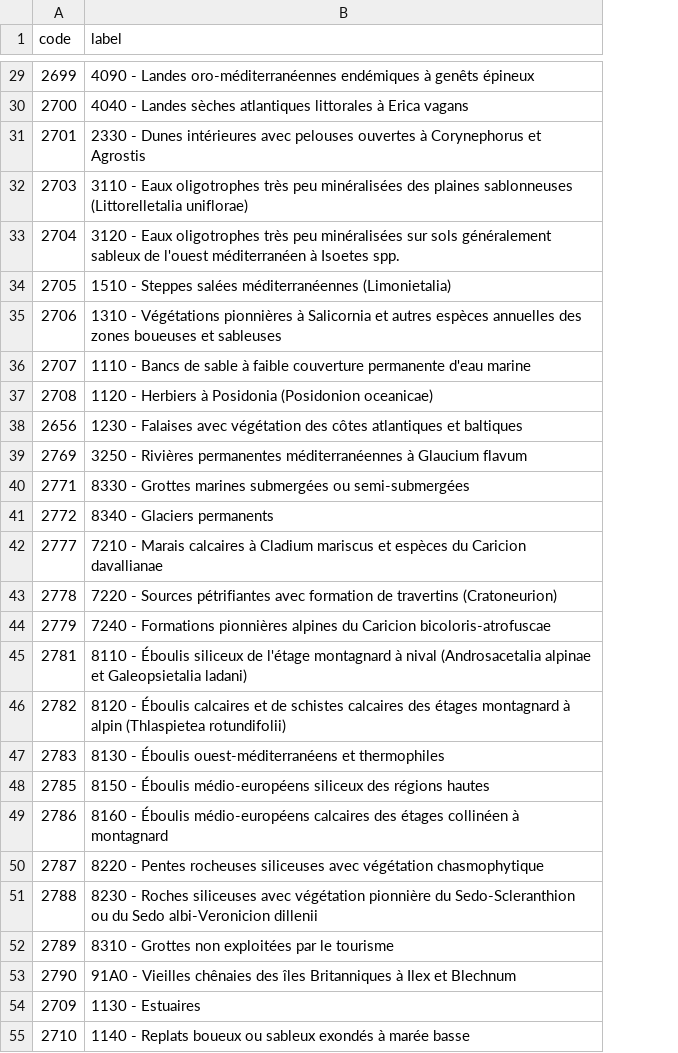
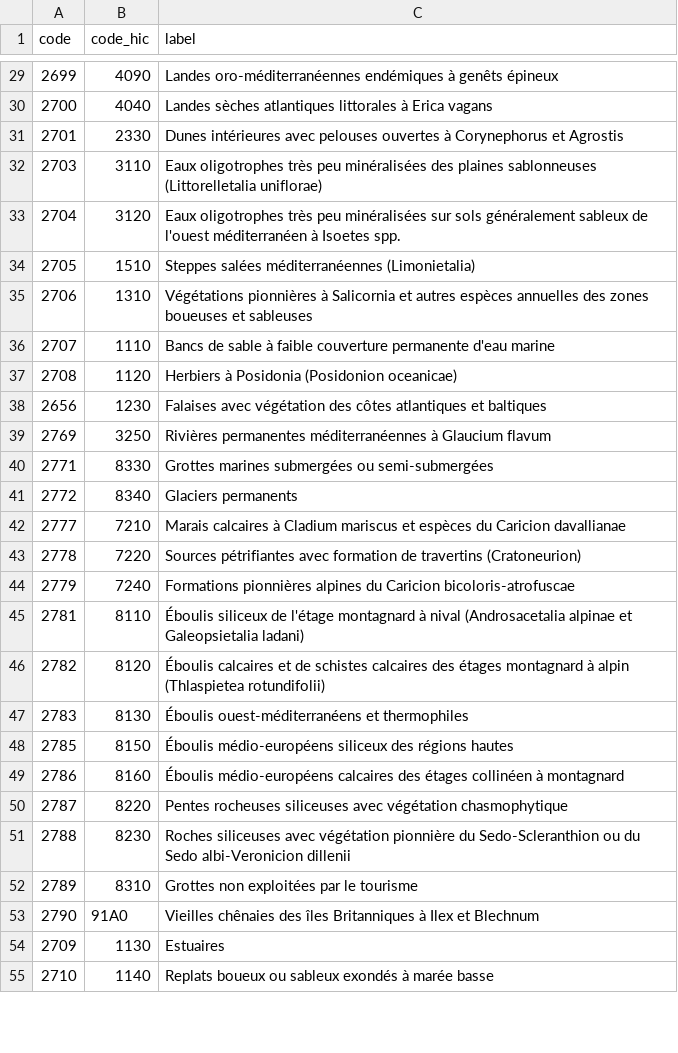
Before and after one commit to IGNF/saisie_carhab, a CSV file: catalogs/HIC.csv, drawn as a sheet; only a part is shown, gaps mark what is left out; addresses are those after the commit; the diff covers the shown part only; the diff names each change by its address in the sheet, - before the commit and + after, or states it on an @@ line.

Commit message:
tickets 210 et 211 : séparer selection de code hic et de label hic et rendre liste "type de facies" non éditable

```diff
--- a/catalogs/HIC.csv
+++ b/catalogs/HIC.csv
+column B (code_hic), rows 29-55: 4090 | 4040 | 2330 | 3110 | 3120 | 1510 | 1310 | 1110 | 1120 | 1230 | 3250 | 8330 | 8340 | 7210 | 7220 | 7240 | 8110 | 8120 | 8130 | 8150 | 8160 | 8220 | 8230 | 8310 | 91A0 | 1130 | 1140
-C29 (label): 4090 - Landes oro-méditerranéennes…
+C29 (label): Landes oro-méditerranéennes…
-C30 (label): 4040 - Landes sèches…
+C30 (label): Landes sèches…
-C31 (label): 2330 - Dunes intérieures…
+C31 (label): Dunes intérieures…
-C32 (label): 3110 - Eaux oligotrophes…
+C32 (label): Eaux oligotrophes…
-C33 (label): 3120 - Eaux oligotrophes…
+C33 (label): Eaux oligotrophes…
-C34 (label): 1510 - Steppes salées…
+C34 (label): Steppes salées…
-C35 (label): 1310 - Végétations pionnières…
+C35 (label): Végétations pionnières…
-C36 (label): 1110 - Bancs de…
+C36 (label): Bancs de…
-C37 (label): 1120 - Herbiers à…
+C37 (label): Herbiers à…
-C38 (label): 1230 - Falaises avec…
+C38 (label): Falaises avec…
-C39 (label): 3250 - Rivières permanentes…
+C39 (label): Rivières permanentes…
-C40 (label): 8330 - Grottes marines…
+C40 (label): Grottes marines…
-C41 (label): 8340 - Glaciers permanents
+C41 (label): Glaciers permanents
-C42 (label): 7210 - Marais calcaires…
+C42 (label): Marais calcaires…
-C43 (label): 7220 - Sources pétrifiantes…
+C43 (label): Sources pétrifiantes…
-C44 (label): 7240 - Formations pionnières…
+C44 (label): Formations pionnières…
-C45 (label): 8110 - Éboulis siliceux…
+C45 (label): Éboulis siliceux…
-C46 (label): 8120 - Éboulis calcaires…
+C46 (label): Éboulis calcaires…
-C47 (label): 8130 - Éboulis ouest-méditerranéens…
+C47 (label): Éboulis ouest-méditerranéens…
-C48 (label): 8150 - Éboulis médio-européens…
+C48 (label): Éboulis médio-européens…
-C49 (label): 8160 - Éboulis médio-européens…
+C49 (label): Éboulis médio-européens…
-C50 (label): 8220 - Pentes rocheuses…
+C50 (label): Pentes rocheuses…
-C51 (label): 8230 - Roches siliceuses…
+C51 (label): Roches siliceuses…
-C52 (label): 8310 - Grottes non exploitées par le tourisme
+C52 (label): Grottes non exploitées par le tourisme
-C53 (label): 91A0 - Vieilles chênaies…
+C53 (label): Vieilles chênaies…
-C54 (label): 1130 - Estuaires
+C54 (label): Estuaires
-C55 (label): 1140 - Replats boueux…
+C55 (label): Replats boueux…
```
Also changed, not shown: 152 edited cells elsewhere in this file, 6 other files.
